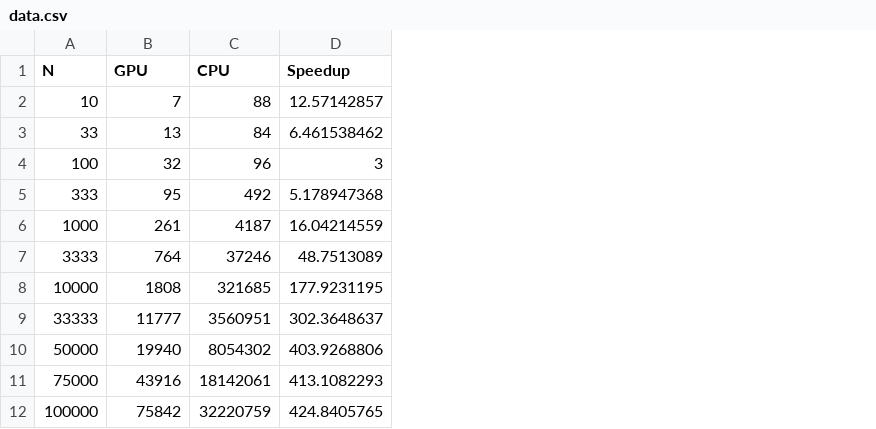
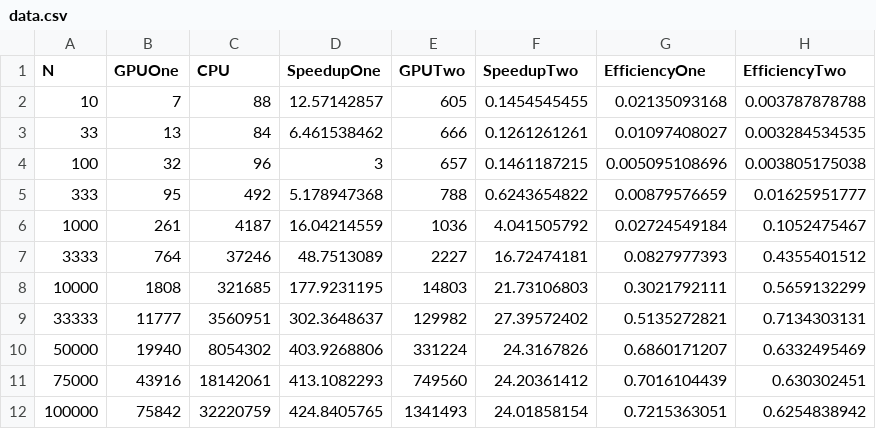
Before and after one commit to BorisVassilev1/spo_project, a CSV file: doc/data.csv, drawn as a sheet; the diff names each change by its address in the sheet, - before the commit and + after, or states it on an @@ line.

```diff
--- a/doc/data.csv
+++ b/doc/data.csv
+column E (GPUTwo), rows 2-12: 605 | 666 | 657 | 788 | 1036 | 2227 | 14803 | 129982 | 331224 | 749560 | 1341493
+column F (SpeedupTwo), rows 2-12: 0.1454545455 | 0.1261261261 | 0.1461187215 | 0.6243654822 | 4.041505792 | 16.72474181 | 21.73106803 | 27.39572402 | 24.3167826 | 24.20361412 | 24.01858154
+column G (EfficiencyOne), rows 2-12: 0.02135093168 | 0.01097408027 | 0.005095108696 | 0.00879576659 | 0.02724549184 | 0.0827977393 | 0.3021792111 | 0.5135272821 | 0.6860171207 | 0.7016104439 | 0.7215363051
+column H (EfficiencyTwo), rows 2-12: 0.003787878788 | 0.003284534535 | 0.003805175038 | 0.01625951777 | 0.1052475467 | 0.4355401512 | 0.5659132299 | 0.7134303131 | 0.6332495469 | 0.630302451 | 0.6254838942
-B1: GPU
+B1: GPUOne
-D1: Speedup
+D1: SpeedupOne
```
Also changed, not shown: 1 other file.
